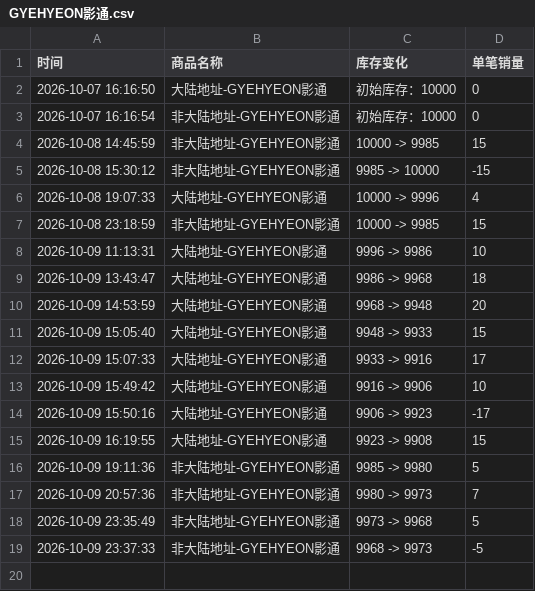
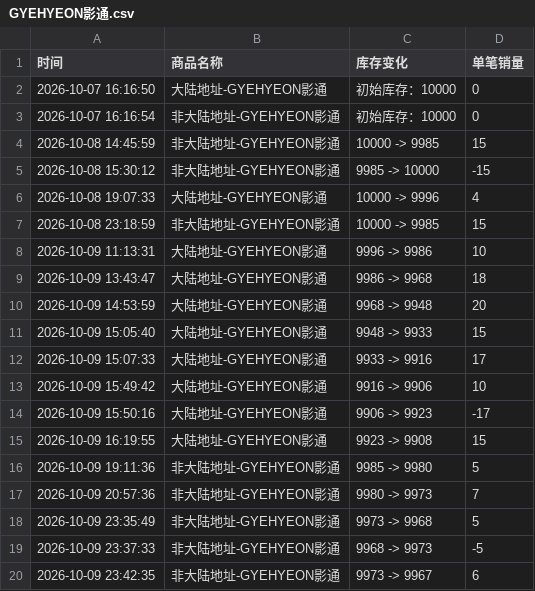
Before and after one commit to Juineii/verivery_imini1009, a CSV file: GYEHYEON影通.csv, drawn as a sheet.

```diff
--- a/GYEHYEON影通.csv
+++ b/GYEHYEON影通.csv
@@ -19 +19,2 @@
 2026-10-09 23:37:33,非大陆地址-GYEHYEON影通,9968 -> 9973,-5
+2026-10-09 23:42:35,非大陆地址-GYEHYEON影通,9973 -> 9967,6
```
Also changed, not shown: KANGMIN影通.csv.
